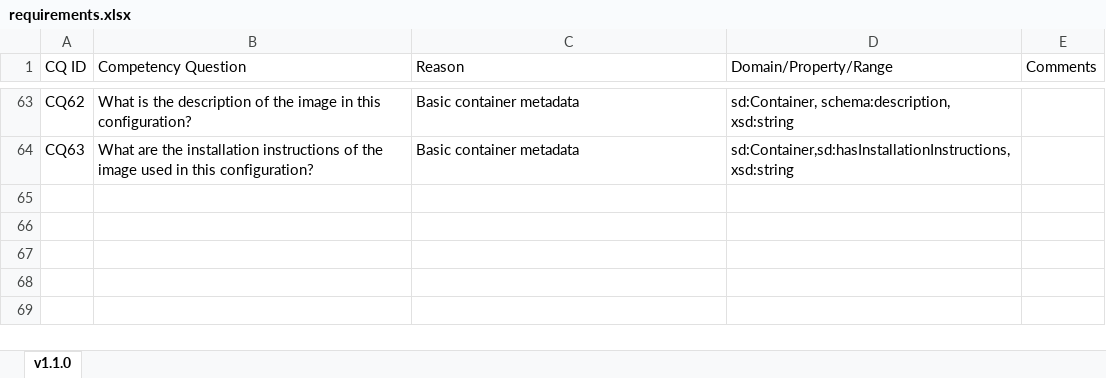
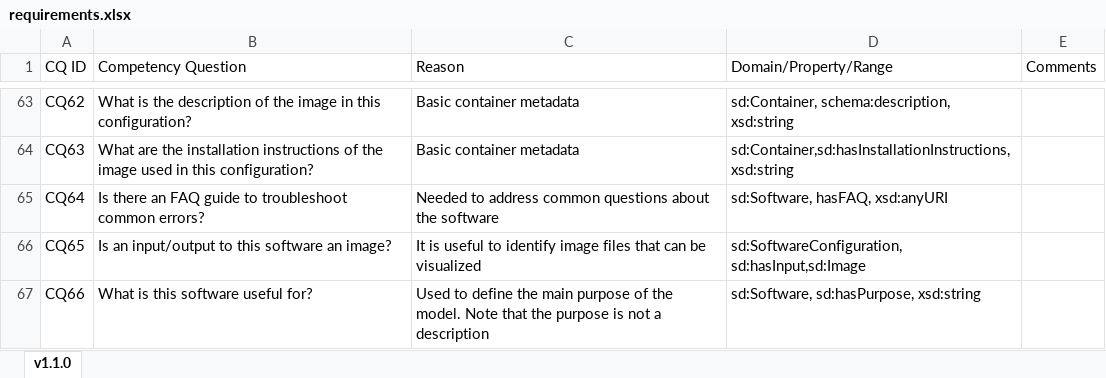
Before and after one commit to KnowledgeCaptureAndDiscovery/SoftwareDescriptionOntology, an Excel workbook: requirements/requirements.xlsx, sheet v1.1.0, drawn as a sheet; only a part is shown, gaps mark what is left out; values as stored, in another font and other column widths than the file's, no cell formats; the diff covers the shown part only; the diff names each change by its address in the sheet, - before the commit and + after, or states it on an @@ line.

```diff
--- a/requirements/requirements.xlsx (sheet v1.1.0)
+++ b/requirements/requirements.xlsx (sheet v1.1.0)
+row 65: CQ64 | Is there an FAQ guide to troubleshoot common errors? | Needed to address common questions about the software | sd:Software, hasFAQ, xsd:anyURI
+row 66: CQ65 | Is an input/output to this software an image? | It is useful to identify image files that can be visualized | sd:SoftwareConfiguration, sd:hasInput,sd:Image
+row 67: CQ66 | What is this software useful for? | Used to define the main purpose of the model. Note that the purpose is not a description | sd:Software, sd:hasPurpose, xsd:string
```
Also changed, not shown: 2 added rows and 7 edited cells elsewhere in this sheet, cell formats, 1 other file.
